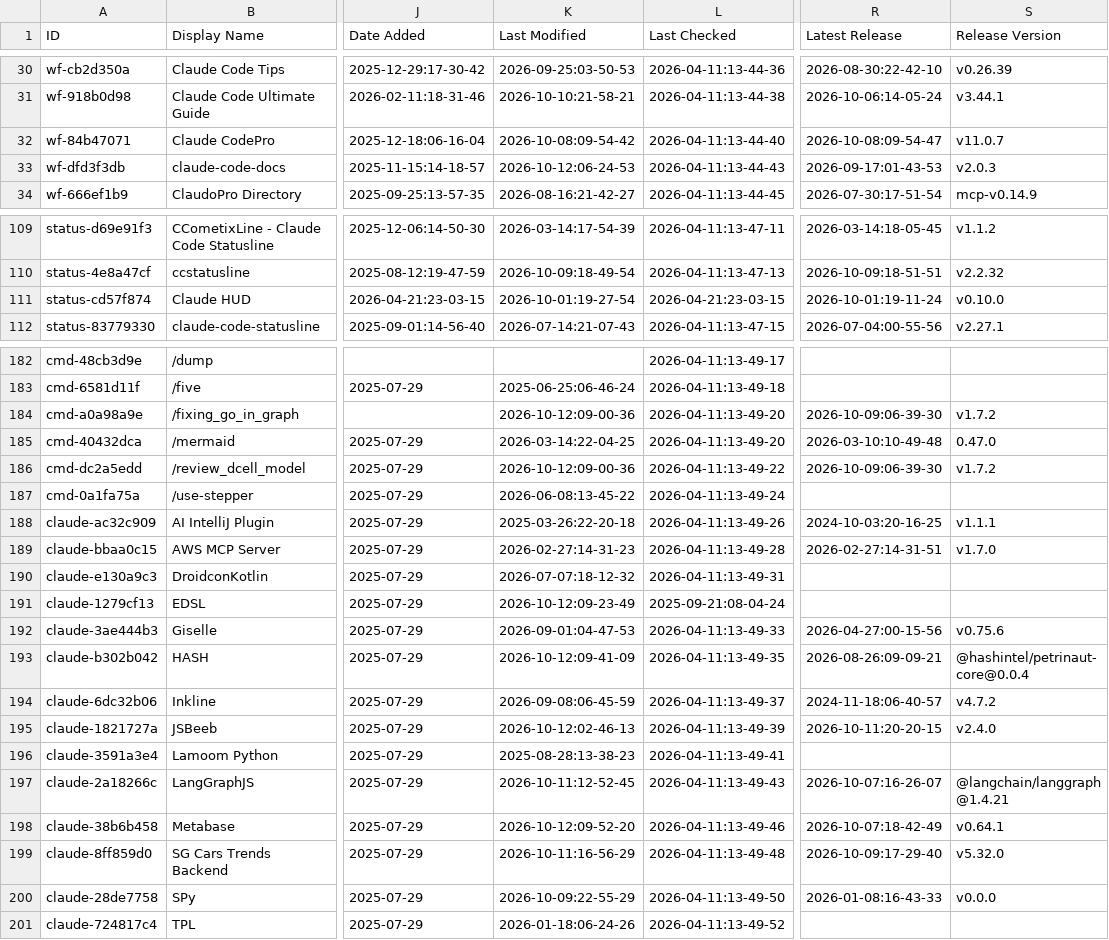
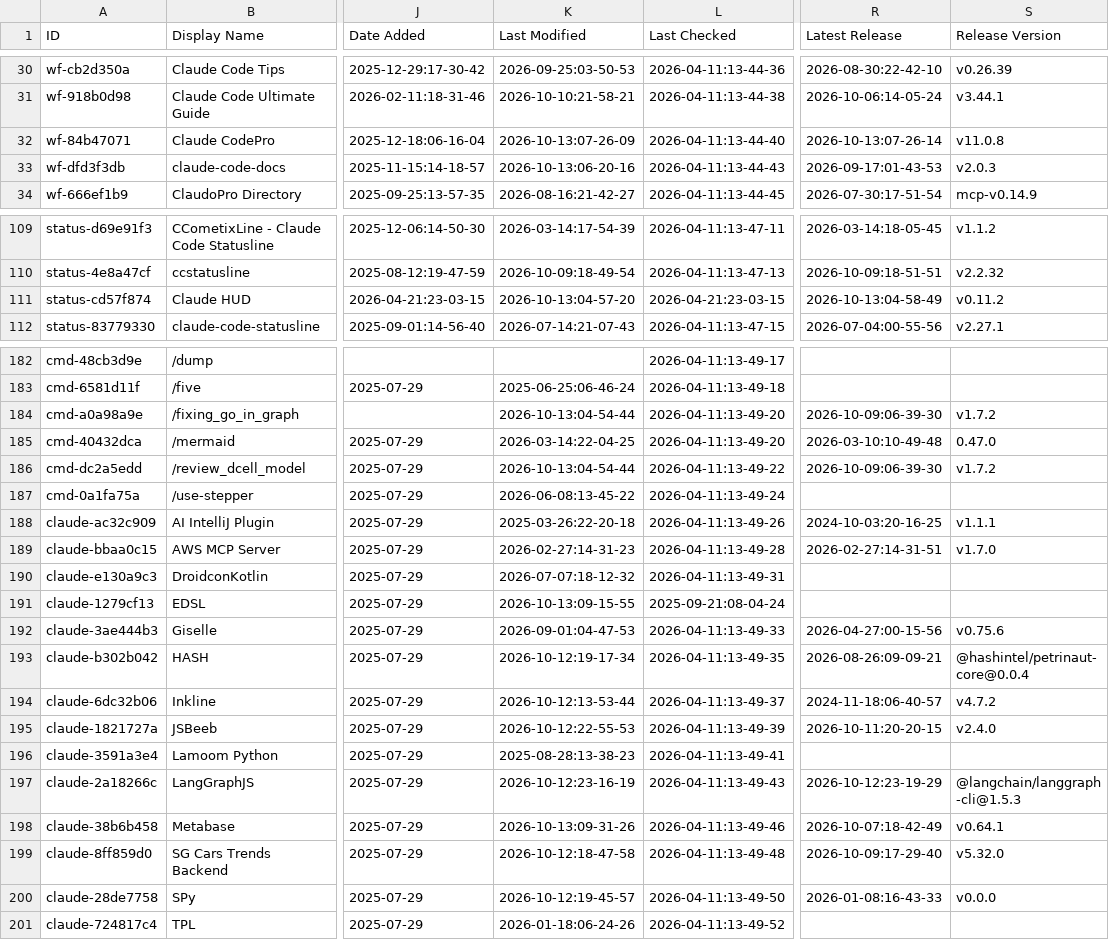
Before and after one commit to davisbuilds/awesome-claude-code, a CSV file: THE_RESOURCES_TABLE.csv, drawn as a sheet; only a part is shown, gaps mark what is left out; the diff covers the shown part only; the diff names each change by its address in the sheet, - before the commit and + after, or states it on an @@ line.

```diff
--- a/THE_RESOURCES_TABLE.csv
+++ b/THE_RESOURCES_TABLE.csv
-K32 (Last Modified): 2026-10-08:09-54-42
+K32 (Last Modified): 2026-10-13:07-26-09
-R32 (Latest Release): 2026-10-08:09-54-47
+R32 (Latest Release): 2026-10-13:07-26-14
-S32 (Release Version): v11.0.7
+S32 (Release Version): v11.0.8
-K33 (Last Modified): 2026-10-12:06-24-53
+K33 (Last Modified): 2026-10-13:06-20-16
-K111 (Last Modified): 2026-10-01:19-27-54
+K111 (Last Modified): 2026-10-13:04-57-20
-R111 (Latest Release): 2026-10-01:19-11-24
+R111 (Latest Release): 2026-10-13:04-58-49
-S111 (Release Version): v0.10.0
+S111 (Release Version): v0.11.2
-K184 (Last Modified): 2026-10-12:09-00-36
+K184 (Last Modified): 2026-10-13:04-54-44
-K186 (Last Modified): 2026-10-12:09-00-36
+K186 (Last Modified): 2026-10-13:04-54-44
-K191 (Last Modified): 2026-10-12:09-23-49
+K191 (Last Modified): 2026-10-13:09-15-55
-K193 (Last Modified): 2026-10-12:09-41-09
+K193 (Last Modified): 2026-10-12:19-17-34
-K194 (Last Modified): 2026-09-08:06-45-59
+K194 (Last Modified): 2026-10-12:13-53-44
-K195 (Last Modified): 2026-10-12:02-46-13
+K195 (Last Modified): 2026-10-12:22-55-53
-K197 (Last Modified): 2026-10-11:12-52-45
+K197 (Last Modified): 2026-10-12:23-16-19
-R197 (Latest Release): 2026-10-07:16-26-07
+R197 (Latest Release): 2026-10-12:23-19-29
-S197 (Release Version): @langchain/langgraph@1.4.21
+S197 (Release Version): @langchain/langgraph-cli@1.5.3
-K198 (Last Modified): 2026-10-12:09-52-20
+K198 (Last Modified): 2026-10-13:09-31-26
-K199 (Last Modified): 2026-10-11:16-56-29
+K199 (Last Modified): 2026-10-12:18-47-58
-K200 (Last Modified): 2026-10-09:22-55-29
+K200 (Last Modified): 2026-10-12:19-45-57
```
Also changed, not shown: 30 edited cells elsewhere in this file.
